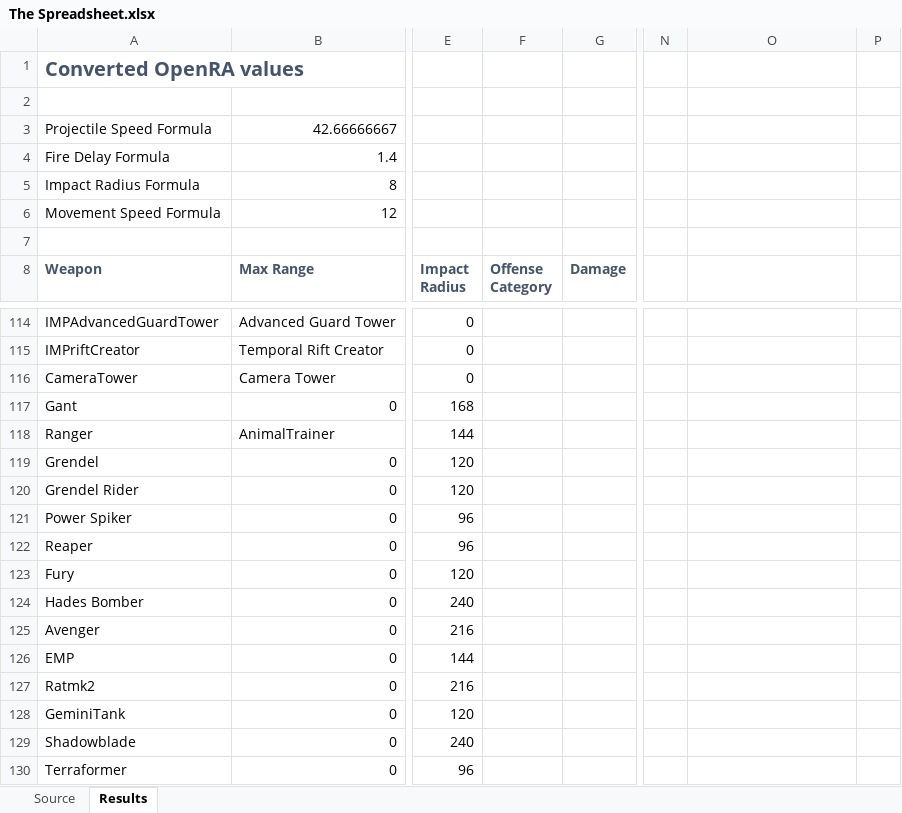
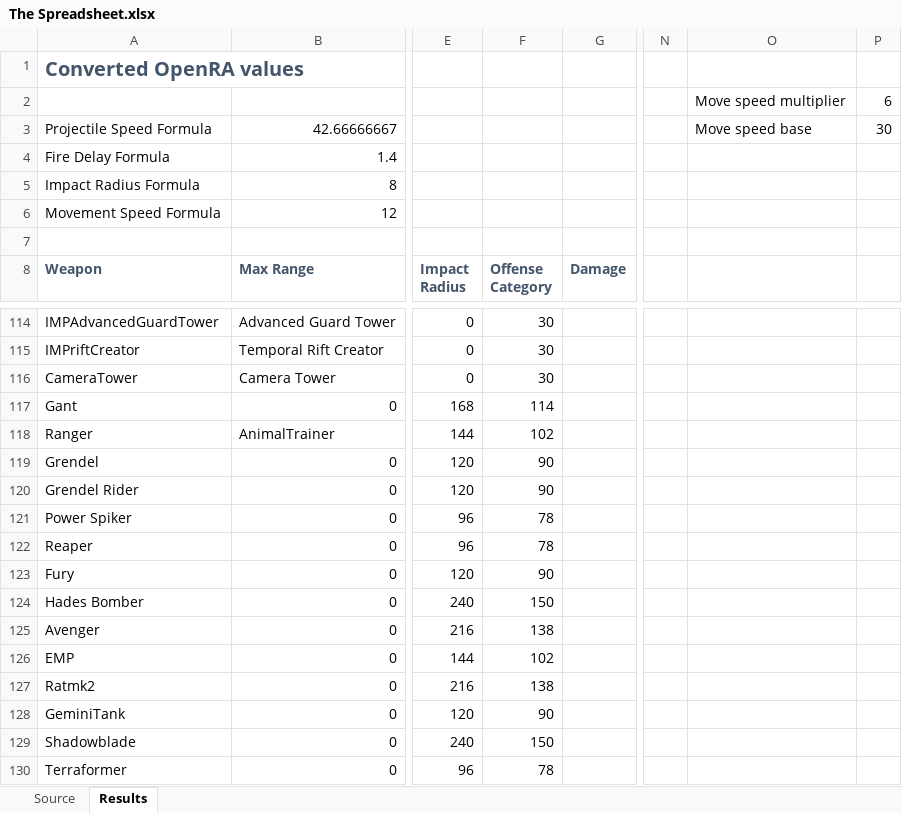
Before and after one commit to drogoganor/OpenDR, an Excel workbook: mods/dr/The Spreadsheet.xlsx, sheet Results, drawn as a sheet; only a part is shown, gaps mark what is left out; values as stored, in another font and other column widths than the file's, no borders; rows hold the shown columns only; the diff covers the shown part only; the diff names each change by its address in the sheet, - before the commit and + after, or states it on an @@ line.

Commit message:
Disallowed rigs from building on water/taelon. Did a major pass over unit speeds. Stopped water/taelon from rendering above units. Fixed some icon issues. Disabled extraneous skirmish options. Nerfed AI.

```diff
--- a/mods/dr/The Spreadsheet.xlsx (sheet Results)
+++ b/mods/dr/The Spreadsheet.xlsx (sheet Results)
-row 2: (empty)
+row 2:  |  |  |  |  |  | Move speed multiplier | 6
-O3: (empty)
+O3: Move speed base
-P3: (empty)
+P3: 30
-F114:F116 (Offense Category): (empty)
+F114:F116 (Offense Category): 30
-F117 (Offense Category): (empty)
+F117 (Offense Category): 114
-F118 (Offense Category): (empty)
+F118 (Offense Category): 102
-F119:F120 (Offense Category): (empty)
+F119:F120 (Offense Category): 90
-F121:F122 (Offense Category): (empty)
+F121:F122 (Offense Category): 78
-F123 (Offense Category): (empty)
+F123 (Offense Category): 90
-F124 (Offense Category): (empty)
+F124 (Offense Category): 150
-F125 (Offense Category): (empty)
+F125 (Offense Category): 138
-F126 (Offense Category): (empty)
+F126 (Offense Category): 102
-F127 (Offense Category): (empty)
+F127 (Offense Category): 138
-F128 (Offense Category): (empty)
+F128 (Offense Category): 90
-F129 (Offense Category): (empty)
+F129 (Offense Category): 150
-F130 (Offense Category): (empty)
+F130 (Offense Category): 78
```
Also changed, not shown: 58 edited cells elsewhere in this sheet, 10 other files.
